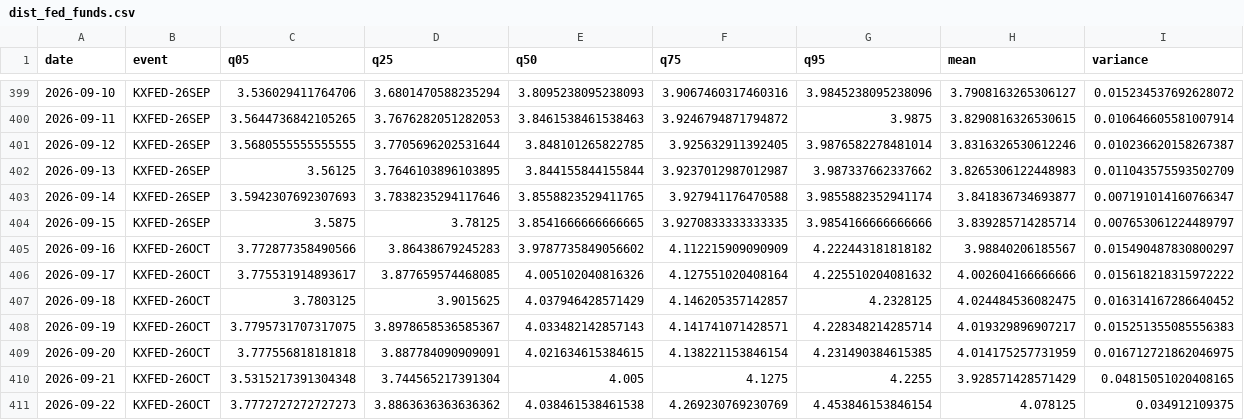
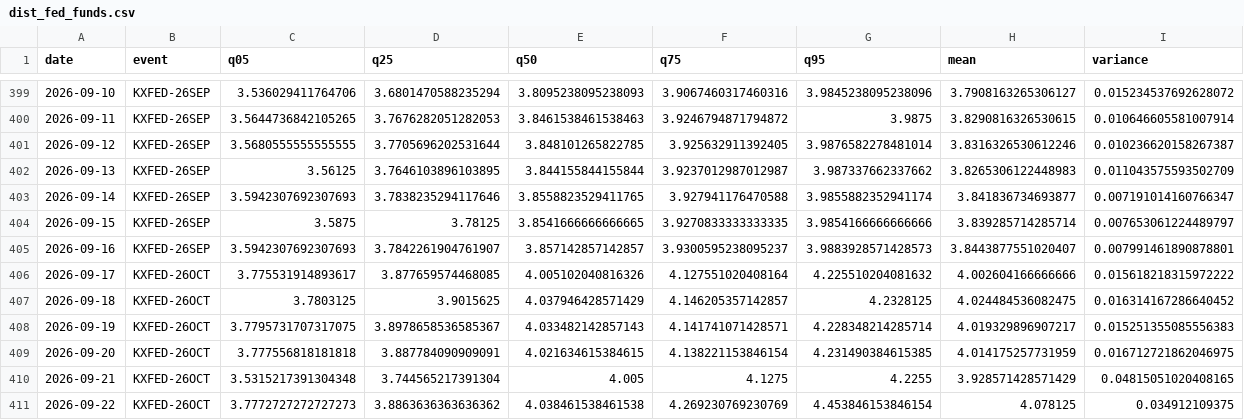
Before and after one commit to fcela/frb-heat-index, a CSV file: data/predmarkets/dist_fed_funds.csv, drawn as a sheet; only a part is shown, gaps mark what is left out.

```diff
--- a/data/predmarkets/dist_fed_funds.csv
+++ b/data/predmarkets/dist_fed_funds.csv
@@ -404,3 +404,3 @@ date,event,q05,q25,q50,q75,q95,mean,variance
 2026-09-15,KXFED-26SEP,3.5875,3.78125,3.8541666666666665,3.9270833333333335,3.9854166666666666,3.839285714285714,0.007653061224489797
-2026-09-16,KXFED-26OCT,3.772877358490566,3.86438679245283,3.9787735849056602,4.112215909090909,4.222443181818182,3.98840206185567,0.015490487830800297
+2026-09-16,KXFED-26SEP,3.5942307692307693,3.7842261904761907,3.857142857142857,3.9300595238095237,3.9883928571428573,3.8443877551020407,0.007991461890878801
 2026-09-17,KXFED-26OCT,3.775531914893617,3.877659574468085,4.005102040816326,4.127551020408164,4.225510204081632,4.002604166666666,0.015618218315972222
```
Also changed, not shown: data/predmarkets/dist_cpi_yoy.csv, data/predmarkets/dist_unemployment.csv, 6 other files.
